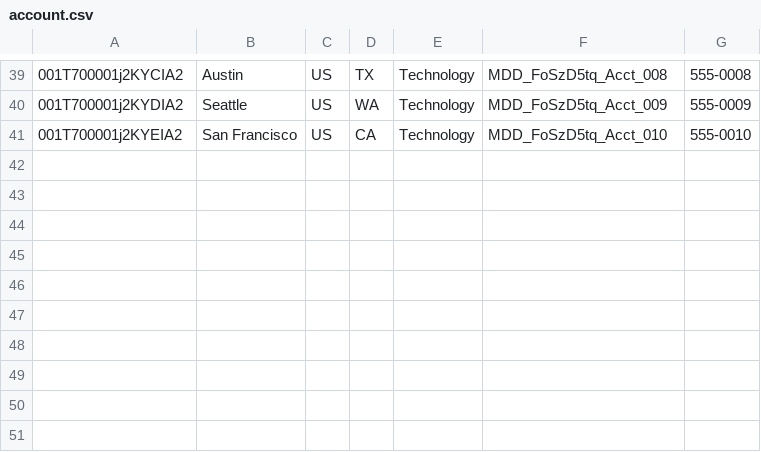
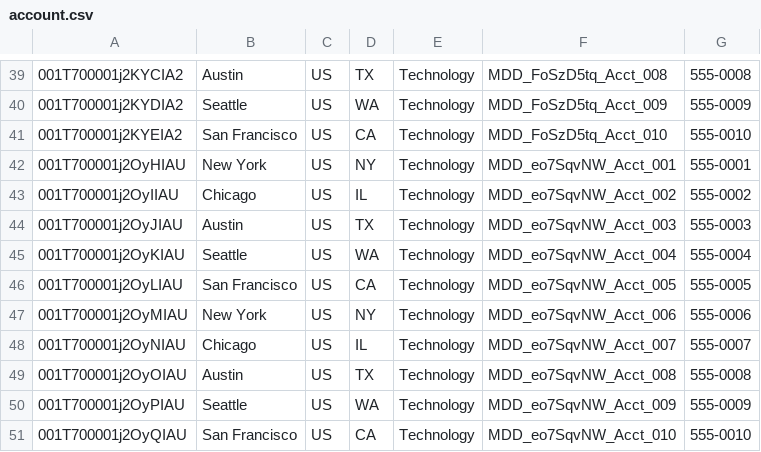
Before and after one commit to saalibilli/GHTestRepoLarge03, a CSV file: dataset/account.csv, drawn as a sheet; only a part is shown, gaps mark what is left out; the diff names each change by its address in the sheet, - before the commit and + after, or states it on an @@ line.

```diff
--- a/dataset/account.csv
+++ b/dataset/account.csv
+row 42: 001T700001j2OyHIAU | New York | US | NY | Technology | MDD_eo7SqvNW_Acct_001 | 555-0001
+row 43: 001T700001j2OyIIAU | Chicago | US | IL | Technology | MDD_eo7SqvNW_Acct_002 | 555-0002
+row 44: 001T700001j2OyJIAU | Austin | US | TX | Technology | MDD_eo7SqvNW_Acct_003 | 555-0003
+row 45: 001T700001j2OyKIAU | Seattle | US | WA | Technology | MDD_eo7SqvNW_Acct_004 | 555-0004
+row 46: 001T700001j2OyLIAU | San Francisco | US | CA | Technology | MDD_eo7SqvNW_Acct_005 | 555-0005
+row 47: 001T700001j2OyMIAU | New York | US | NY | Technology | MDD_eo7SqvNW_Acct_006 | 555-0006
+row 48: 001T700001j2OyNIAU | Chicago | US | IL | Technology | MDD_eo7SqvNW_Acct_007 | 555-0007
+row 49: 001T700001j2OyOIAU | Austin | US | TX | Technology | MDD_eo7SqvNW_Acct_008 | 555-0008
+row 50: 001T700001j2OyPIAU | Seattle | US | WA | Technology | MDD_eo7SqvNW_Acct_009 | 555-0009
+row 51: 001T700001j2OyQIAU | San Francisco | US | CA | Technology | MDD_eo7SqvNW_Acct_010 | 555-0010
```
Also changed, not shown: dataset/contact.csv, dataset/opportunity.csv, 45 other files.
